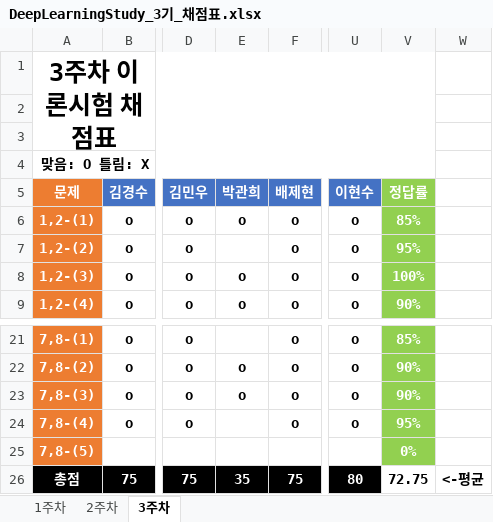
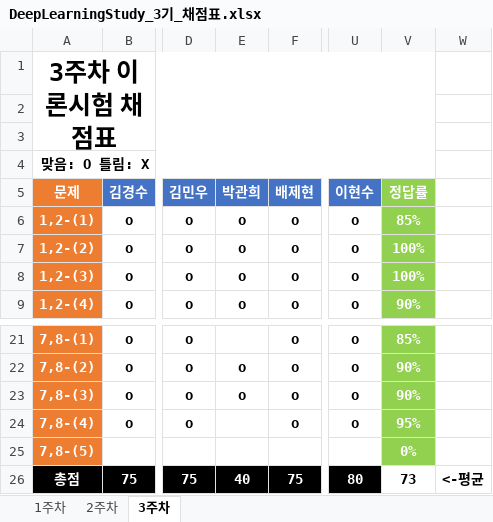
Before and after one commit to JoSihun/DeepLearningStudy, an Excel workbook: 03_TEST_DATA/DeepLearningStudy_3기_채점표.xlsx, sheet 3주차, drawn as a sheet; only a part is shown, gaps mark what is left out; values as stored, in another font and other column widths than the file's, no borders; the diff names each change by its address in the sheet, - before the commit and + after, or states it on an @@ line.

Commit message:
check2

```diff
--- a/03_TEST_DATA/DeepLearningStudy_3기_채점표.xlsx (sheet 3주차)
+++ b/03_TEST_DATA/DeepLearningStudy_3기_채점표.xlsx (sheet 3주차)
-E7 (박관희): (empty)
+E7 (박관희): o
-V7 (정답률): 95%
+V7 (정답률): 100%
-E26 (박관희): 35
+E26 (박관희): 40
-V26 (정답률): 72.75
+V26 (정답률): 73
```
